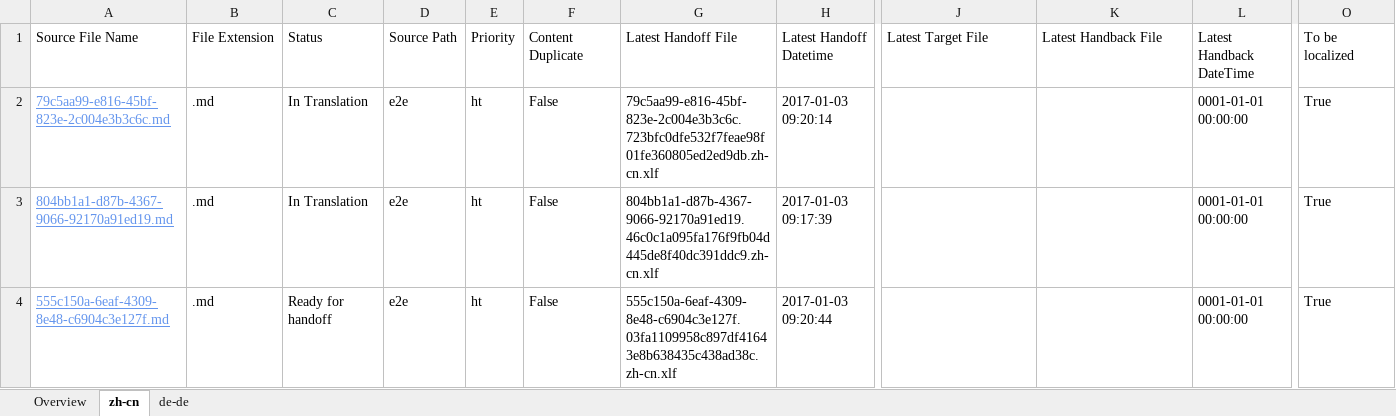
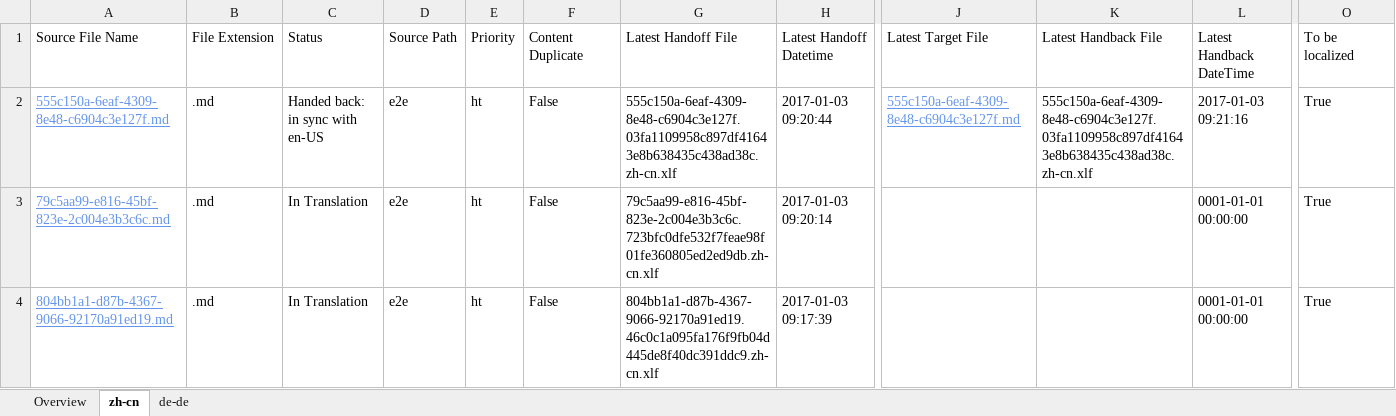
Before and after one commit to OpenLocalizationTestOrg/ol-test1-handback, an Excel workbook: ol-handback/OpenLocalizationTestOrg/ol-test1/ci/localization-status.xlsx, sheet zh-cn, drawn as a sheet; only a part is shown, gaps mark what is left out; values as stored, in another font and other column widths than the file's, no borders; table styles not drawn; removed rows and columns are numbered as before the commit, all else as after; rows hold the shown columns only; the diff names each change by its address in the sheet, - before the commit and + after, or states it on an @@ line.

```diff
--- a/ol-handback/OpenLocalizationTestOrg/ol-test1/ci/localization-status.xlsx (sheet zh-cn)
+++ b/ol-handback/OpenLocalizationTestOrg/ol-test1/ci/localization-status.xlsx (sheet zh-cn)
+row 2: 555c150a-6eaf-4309-8e48-c6904c3e127f.md | .md | Handed back: in sync with en-US | e2e | ht | False | 555c150a-6eaf-4309-8e48-c6904c3e127f.03fa1109958c897df41643e8b638435c438ad38c.zh-cn.xlf | 2017-01-03 09:20:44 | 555c150a-6eaf-4309-8e48-c6904c3e127f.md | 555c150a-6eaf-4309-8e48-c6904c3e127f.03fa1109958c897df41643e8b638435c438ad38c.zh-cn.xlf | 2017-01-03 09:21:16 | True
-row 4: 555c150a-6eaf-4309-8e48-c6904c3e127f.md | .md | Ready for handoff | e2e | ht | False | 555c150a-6eaf-4309-8e48-c6904c3e127f.03fa1109958c897df41643e8b638435c438ad38c.zh-cn.xlf | 2017-01-03 09:20:44 |  |  | 0001-01-01 00:00:00 | True
```
Also changed, not shown: sheet de-de, sheet Overview, 1 other file.
